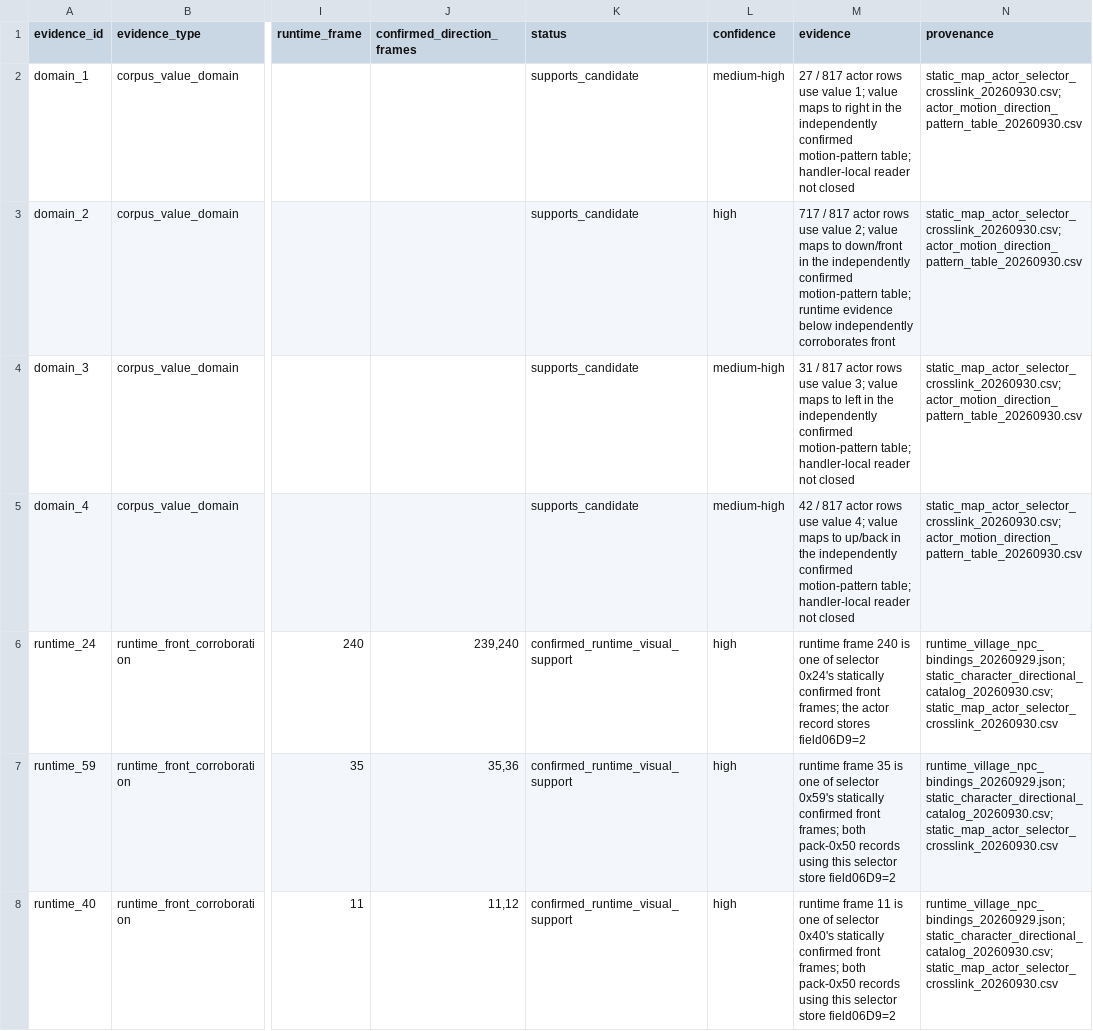
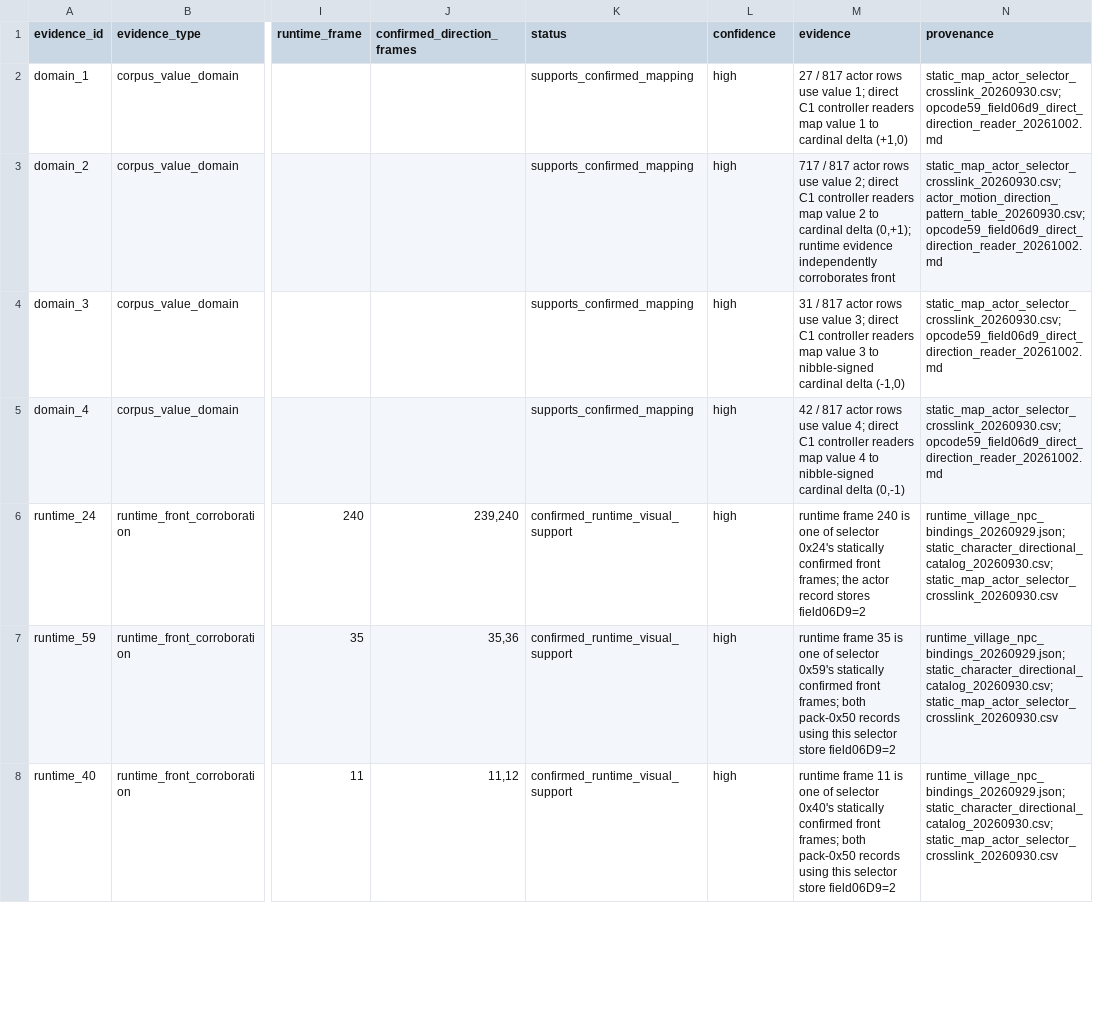
Before and after one commit to zin1985/shinmomo, a CSV file: data/npc_display/field06d9_direction_evidence_20260930.csv, drawn as a sheet; only a part is shown, gaps mark what is left out; the diff covers the shown part only; the diff names each change by its address in the sheet, - before the commit and + after, or states it on an @@ line.

Commit message:
dialogue: confirm opcode59 field06D9 direction reader

```diff
--- a/data/npc_display/field06d9_direction_evidence_20260930.csv
+++ b/data/npc_display/field06d9_direction_evidence_20260930.csv
-K2:K5 (status): supports_candidate
+K2:K5 (status): supports_confirmed_mapping
-L2 (confidence): medium-high
+L2 (confidence): high
-M2 (evidence): …value 1; value maps to right in the independently confirmed motion-pattern table; handler-local reader not closed
+M2 (evidence): …value 1; direct C1 controller readers map value 1 to cardinal delta (+1,0)
-N2 (provenance): static_map_actor_selector_crosslink_20260930.csv;actor_motion_direction_pattern_table_20260930.csv
+N2 (provenance): static_map_actor_selector_crosslink_20260930.csv;opcode59_field06d9_direct_direction_reader_20261002.md
-M3 (evidence): …value 2; value maps to down/front in the independently confirmed motion-pattern table; runtime evidence below independently corroborates…
+M3 (evidence): …value 2; direct C1 controller readers map value 2 to cardinal delta (0,+1); runtime evidence independently corroborates…
-N3 (provenance): static_map_actor_selector_crosslink_20260930.csv;actor_motion_direction_pattern_table_20260930.csv
+N3 (provenance): static_map_actor_selector_crosslink_20260930.csv;actor_motion_direction_pattern_table_20260930.csv;opcode59_field06d9_direct_direction_reader_20261002.md
-L4:L5 (confidence): medium-high
+L4:L5 (confidence): high
-M4 (evidence): …value 3; value maps to left in the independently confirmed motion-pattern table; handler-local reader not closed
+M4 (evidence): …value 3; direct C1 controller readers map value 3 to nibble-signed cardinal delta (-1,0)
-N4:N5 (provenance): static_map_actor_selector_crosslink_20260930.csv;actor_motion_direction_pattern_table_20260930.csv
+N4:N5 (provenance): static_map_actor_selector_crosslink_20260930.csv;opcode59_field06d9_direct_direction_reader_20261002.md
-M5 (evidence): …value 4; value maps to up/back in the independently confirmed motion-pattern table; handler-local reader not closed
+M5 (evidence): …value 4; direct C1 controller readers map value 4 to nibble-signed cardinal delta (0,-1)
```
Also changed, not shown: 2 added rows elsewhere in this file, 3 other files.
